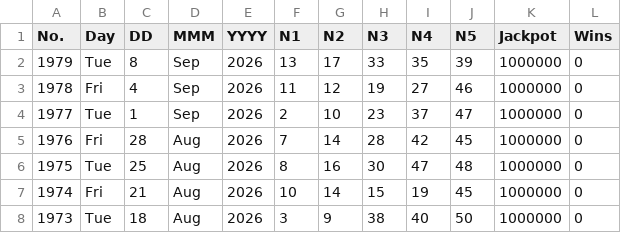
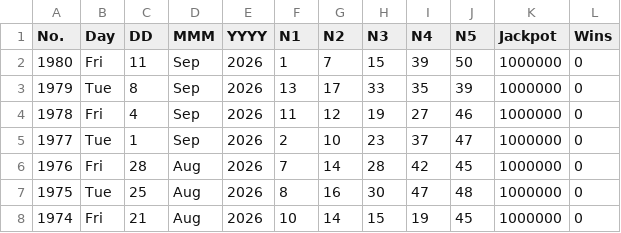
Before and after one commit to muckypaws/lottery-data, a CSV file: euromillions_hotpicks_results.csv, drawn as a sheet; only a part is shown; the shorter side is filled out with more unchanged rows.

```diff
--- a/euromillions_hotpicks_results.csv
+++ b/euromillions_hotpicks_results.csv
@@ -1,2 +1,3 @@
 No.,Day,DD,MMM,YYYY,N1,N2,N3,N4,N5,Jackpot,Wins
+1980,Fri,11,Sep,2026,1,7,15,39,50,1000000,0
 1979,Tue,8,Sep,2026,13,17,33,35,39,1000000,0
```
Also changed, not shown: euromillions_hotpicks_prizes.csv, euromillions_prizes.csv, 10 other files.
